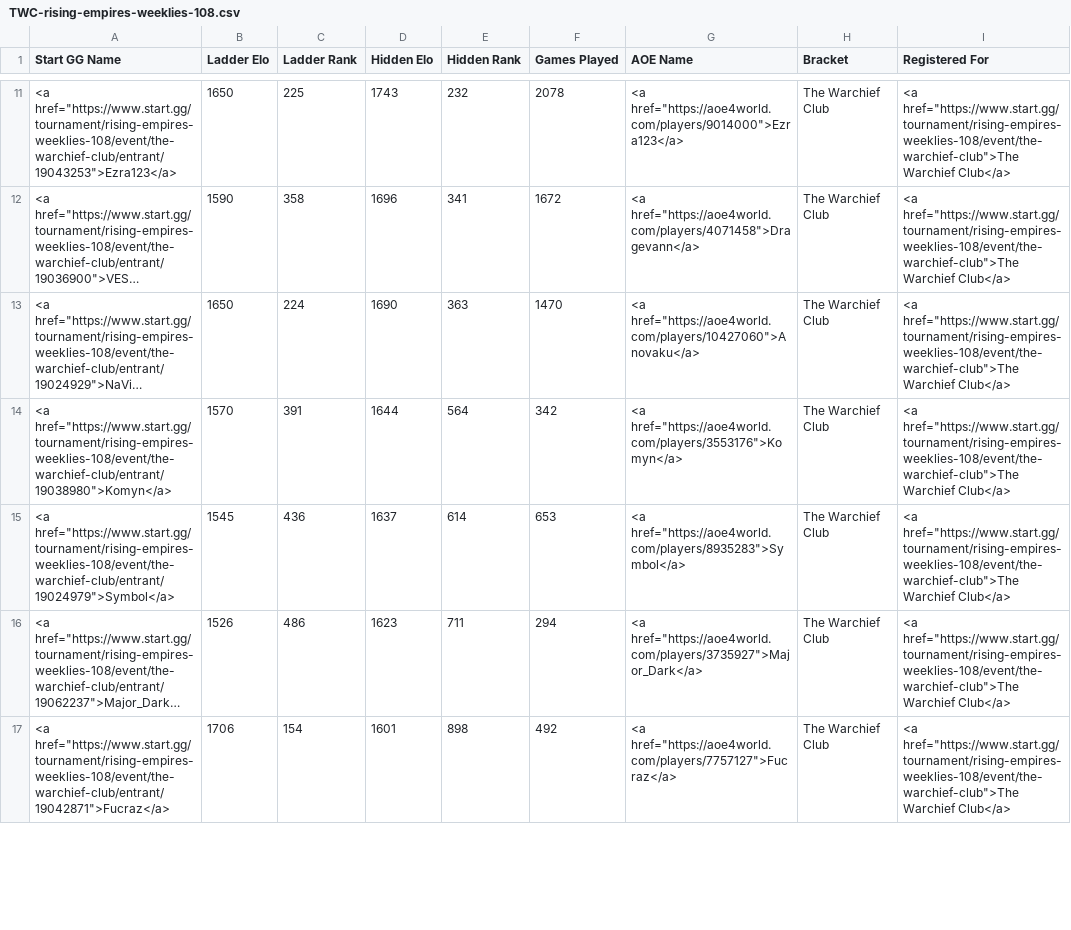
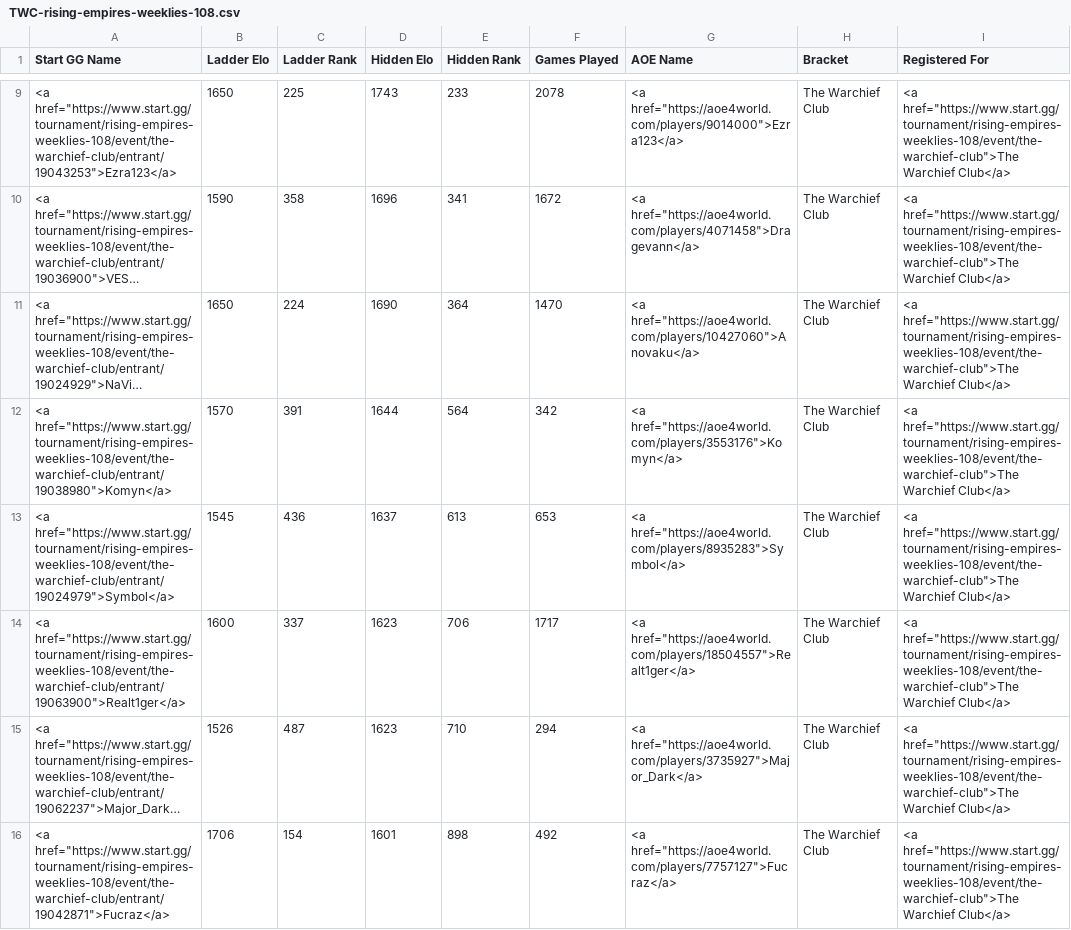
Before and after one commit to cmcaul03/LELRanks, a CSV file: web/TWC-rising-empires-weeklies-108.csv, drawn as a sheet; only a part is shown, gaps mark what is left out; long unchanged cells end in …; addresses are those after the commit; the diff covers the shown part only; the diff names each change by its address in the sheet, - before the commit and + after, or states it on an @@ line.

```diff
--- a/web/TWC-rising-empires-weeklies-108.csv
+++ b/web/TWC-rising-empires-weeklies-108.csv
-E9 (Hidden Rank): 232
+E9 (Hidden Rank): 233
-E11 (Hidden Rank): 363
+E11 (Hidden Rank): 364
-E13 (Hidden Rank): 614
+E13 (Hidden Rank): 613
+row 14: <a href="https://www.start.gg/tournament/rising-empires-weeklies-108/event/the-warchief-club/entrant/19063900">Realt1ger</a> | 1600 | 337 | 1623 | 706 | 1717 | <a href="https://aoe4world.com/players/18504557">Realt1ger</a> | The Warchief Club | <a href="https://www.start.gg/tournament/rising-empires-weeklies-108/event/the-warchief-club">The Warchief Club</a>
-C15 (Ladder Rank): 486
+C15 (Ladder Rank): 487
-E15 (Hidden Rank): 711
+E15 (Hidden Rank): 710
```
Also changed, not shown: 1 added row, 1 removed row, 4 moved rows and 5 edited cells elsewhere in this file, web/LEL-rising-empires-weeklies-108.csv, 4 other files.
